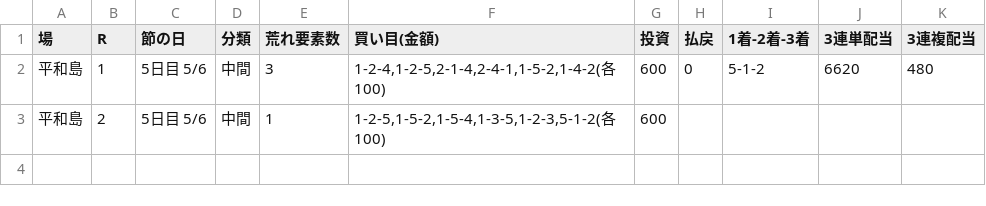
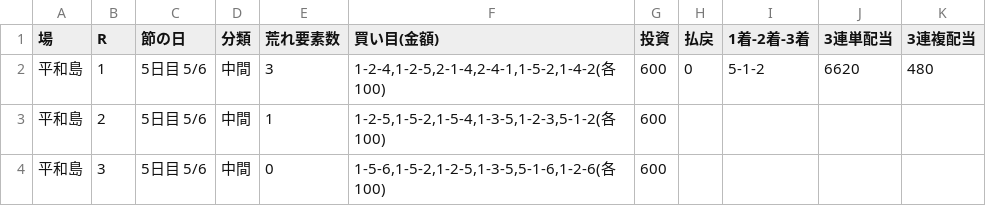
Before and after one commit to 777peipeipei-cmd/777reposi, a TSV file: notes/picks/20261121_heiwajima.tsv, drawn as a sheet; the diff names each change by its address in the sheet, - before the commit and + after, or states it on an @@ line.

```diff
--- a/notes/picks/20261121_heiwajima.tsv
+++ b/notes/picks/20261121_heiwajima.tsv
+row 4: 平和島 | 3 | 5日目 5/6 | 中間 | 0 | 1-5-6,1-5-2,1-2-5,1-3-5,5-1-6,1-2-6(各100) | 600
```
